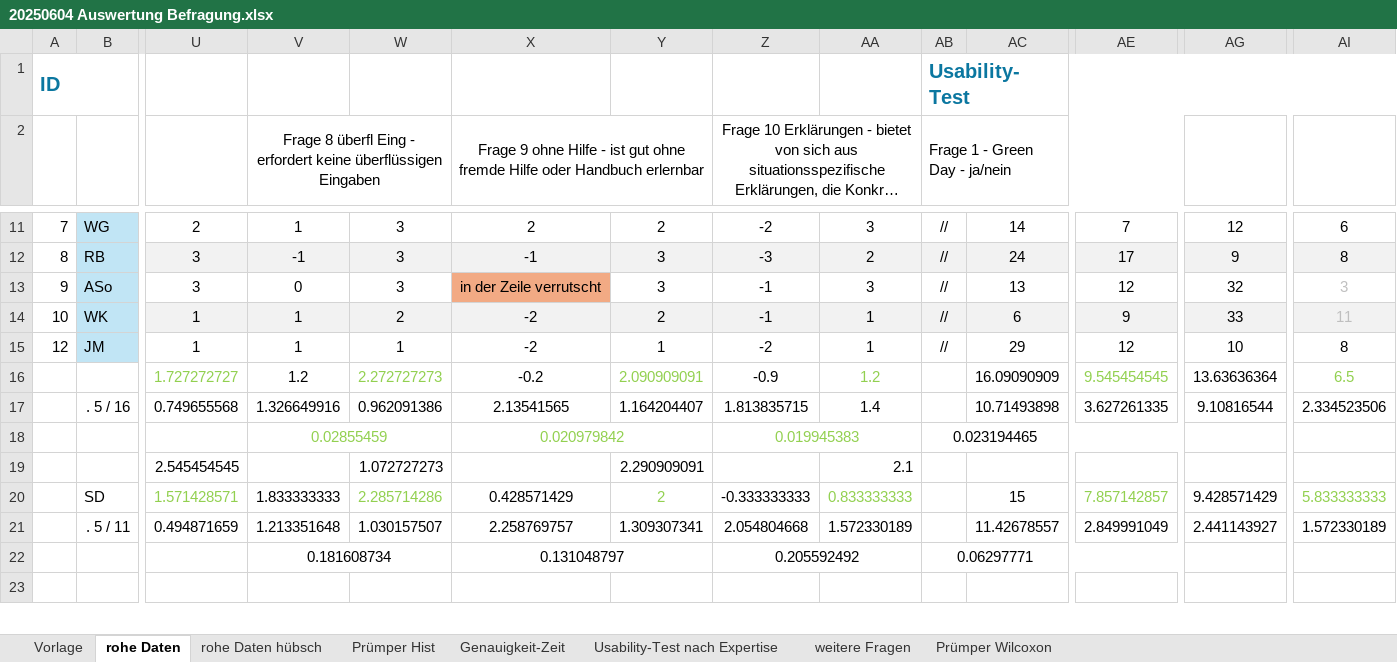
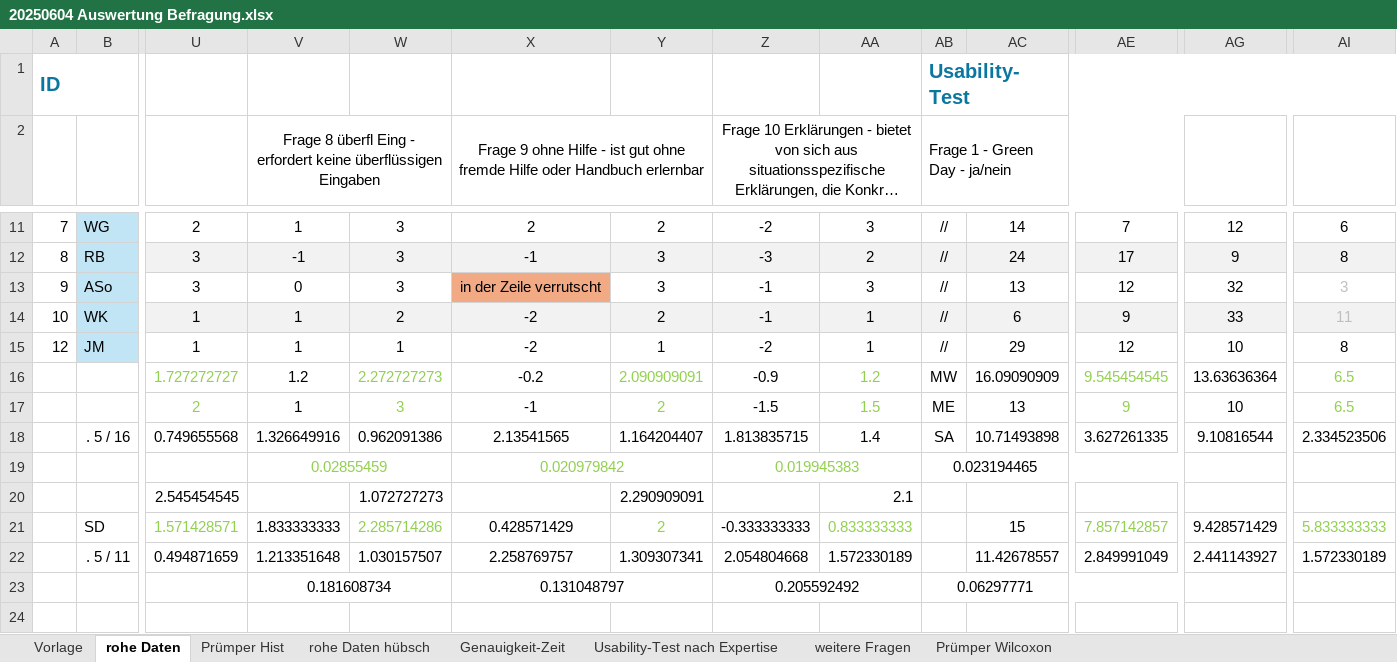
Before and after one commit to sxndrx-cxlxnx/h_da_B7-Bachelorarbeit, an Excel workbook: Diagramme/20250604 Auswertung Befragung.xlsx, sheet rohe Daten, drawn as a sheet; only a part is shown, gaps mark what is left out; long unchanged cells end in …; values as stored, in another font and other column widths than the file's, no borders; conditional formats not drawn; addresses are those after the commit; rows hold the shown columns only; the diff names each change by its address in the sheet, - before the commit and + after, or states it on an @@ line.

```diff
--- a/Diagramme/20250604 Auswertung Befragung.xlsx (sheet rohe Daten)
+++ b/Diagramme/20250604 Auswertung Befragung.xlsx (sheet rohe Daten)
@@ sheet tab order changed: Vorlage | rohe Daten | Prümper Hist | rohe Daten hübsch | Genauigkeit-Zeit | Usability-Test nach Expertise | weitere Fragen | Prümper Wilcoxon @@
-AB16 (Frage 1 - Green Day - ja/nein): (empty)
+AB16 (Frage 1 - Green Day - ja/nein): MW
+row 17:  |  | 2 | 1 | 3 | -1 | 2 | -1.5 | 1.5 | ME | 13 | 9 | 10 | 6.5
-AB18 (Frage 1 - Green Day - ja/nein): (empty)
+AB18 (Frage 1 - Green Day - ja/nein): SA
```
Also changed, not shown: sheet Prümper Hist, sheet Genauigkeit-Zeit, charts or pictures, 4 other files.
